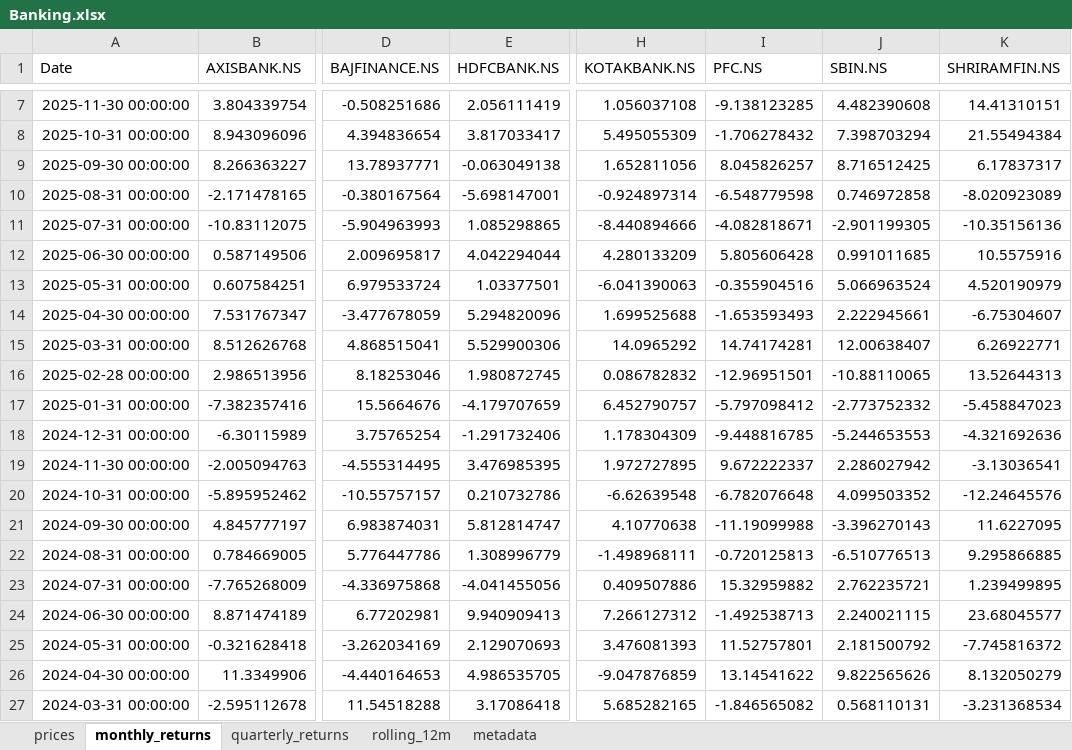
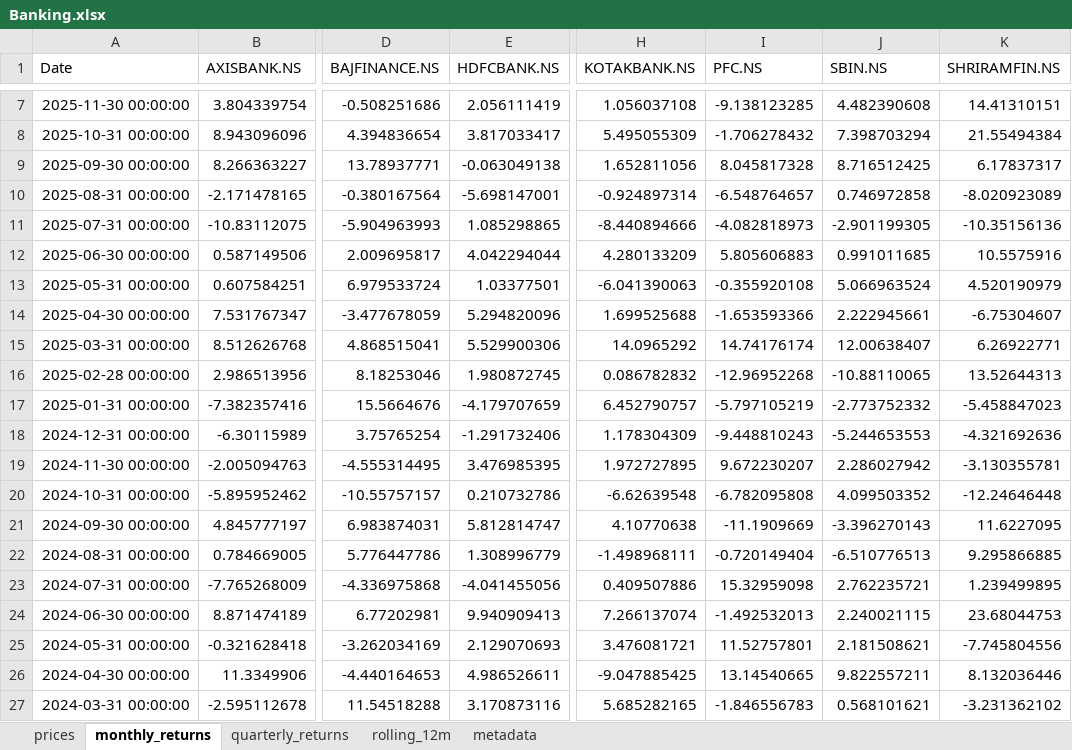
Before and after one commit to rahulshirke7951/stock-sector-dashboard, an Excel workbook: dashboards/Banking.xlsx, sheet monthly_returns, drawn as a sheet; only a part is shown, gaps mark what is left out; values as stored, in another font and other column widths than the file's, no borders; conditional formats not drawn; the diff covers the shown part only; the diff names each change by its address in the sheet, - before the commit and + after, or states it on an @@ line.

```diff
--- a/dashboards/Banking.xlsx (sheet monthly_returns)
+++ b/dashboards/Banking.xlsx (sheet monthly_returns)
-I9 (PFC.NS): 8.045826257
+I9 (PFC.NS): 8.045817328
-I10 (PFC.NS): -6.548779598
+I10 (PFC.NS): -6.548764657
-I11 (PFC.NS): -4.082818671
+I11 (PFC.NS): -4.082818973
-I12 (PFC.NS): 5.805606428
+I12 (PFC.NS): 5.805606883
-I13 (PFC.NS): -0.355904516
+I13 (PFC.NS): -0.355920108
-I14 (PFC.NS): -1.653593493
+I14 (PFC.NS): -1.653593366
-I15 (PFC.NS): 14.74174281
+I15 (PFC.NS): 14.74176174
-I16 (PFC.NS): -12.96951501
+I16 (PFC.NS): -12.96952268
-I17 (PFC.NS): -5.797098412
+I17 (PFC.NS): -5.797105219
-I18 (PFC.NS): -9.448816785
+I18 (PFC.NS): -9.448810243
-I19 (PFC.NS): 9.672222337
+I19 (PFC.NS): 9.672230207
-K19 (SHRIRAMFIN.NS): -3.13036541
+K19 (SHRIRAMFIN.NS): -3.130355781
-I20 (PFC.NS): -6.782076648
+I20 (PFC.NS): -6.782095808
-K20 (SHRIRAMFIN.NS): -12.24645576
+K20 (SHRIRAMFIN.NS): -12.24646448
-I21 (PFC.NS): -11.19099988
+I21 (PFC.NS): -11.1909669
-I22 (PFC.NS): -0.720125813
+I22 (PFC.NS): -0.720149404
-I23 (PFC.NS): 15.32959882
+I23 (PFC.NS): 15.32959098
-H24 (KOTAKBANK.NS): 7.266127312
+H24 (KOTAKBANK.NS): 7.266137074
-I24 (PFC.NS): -1.492538713
+I24 (PFC.NS): -1.492532013
-K24 (SHRIRAMFIN.NS): 23.68045577
+K24 (SHRIRAMFIN.NS): 23.68044753
-H25 (KOTAKBANK.NS): 3.476081393
+H25 (KOTAKBANK.NS): 3.476081721
-J25 (SBIN.NS): 2.181500792
+J25 (SBIN.NS): 2.181508621
-K25 (SHRIRAMFIN.NS): -7.745816372
+K25 (SHRIRAMFIN.NS): -7.745804556
-E26 (HDFCBANK.NS): 4.986535705
+E26 (HDFCBANK.NS): 4.986526611
-H26 (KOTAKBANK.NS): -9.047876859
+H26 (KOTAKBANK.NS): -9.047885425
-I26 (PFC.NS): 13.14541622
+I26 (PFC.NS): 13.14540665
-J26 (SBIN.NS): 9.822565626
+J26 (SBIN.NS): 9.822557211
-K26 (SHRIRAMFIN.NS): 8.132050279
+K26 (SHRIRAMFIN.NS): 8.132036446
-E27 (HDFCBANK.NS): 3.17086418
+E27 (HDFCBANK.NS): 3.170873116
-I27 (PFC.NS): -1.846565082
+I27 (PFC.NS): -1.846556783
-J27 (SBIN.NS): 0.568110131
+J27 (SBIN.NS): 0.568101621
-K27 (SHRIRAMFIN.NS): -3.231368534
+K27 (SHRIRAMFIN.NS): -3.231362102
```
Also changed, not shown: 140 edited cells elsewhere in this sheet, sheet rolling_12m, sheet prices, sheet quarterly_returns, dashboards/Automobile.xlsx, dashboards/FMCG.xlsx, 7 other files.
